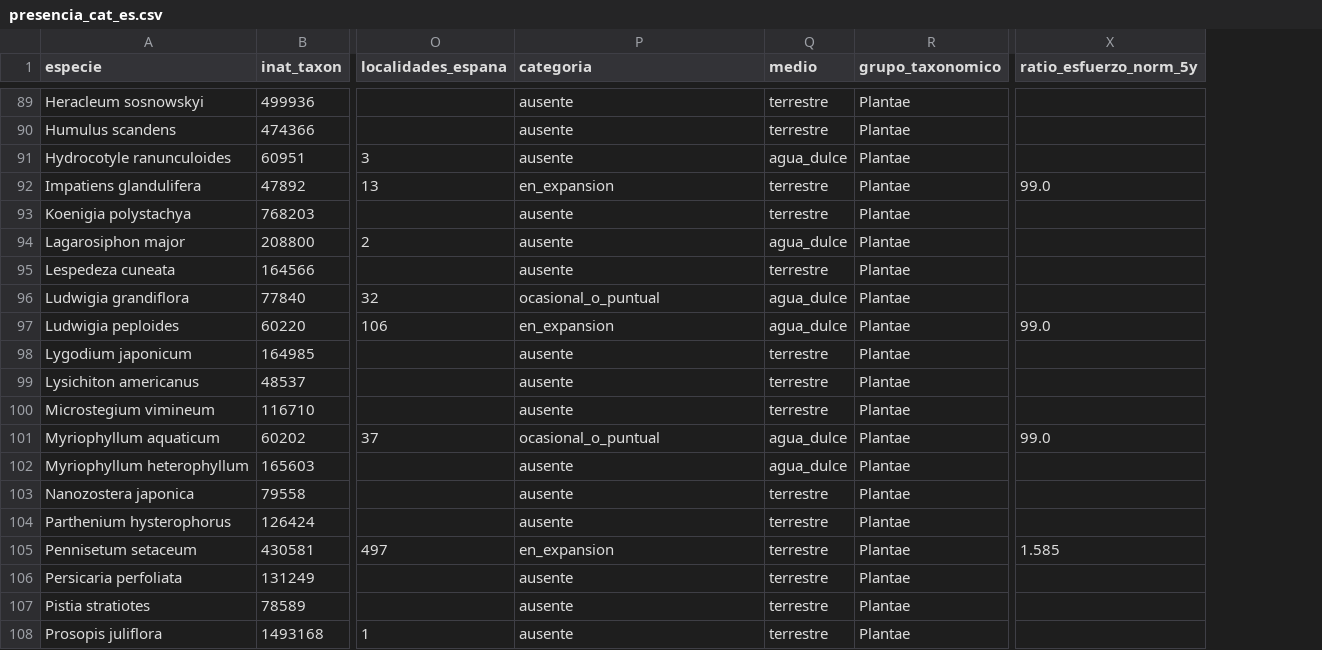
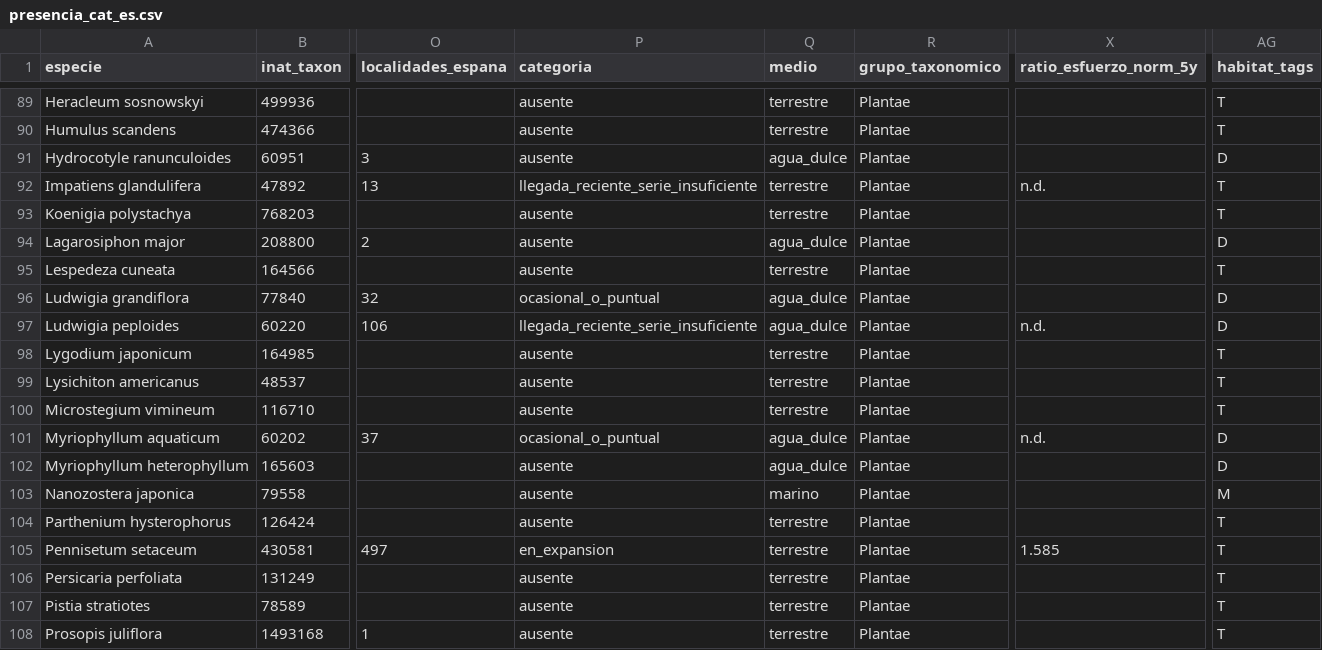
Before and after one commit to yespi/biofauna, a CSV file: papers/especies_invasoras_cataluna/material/presencia_cat_es.csv, drawn as a sheet; only a part is shown, gaps mark what is left out; the diff covers the shown part only; the diff names each change by its address in the sheet, - before the commit and + after, or states it on an @@ line.

Commit message:
invasoras: correcciones A3-A4, A6-A7, A9, A11-A13 (lista UE, hábitat, orígenes)
WoRMS 15-oct para fauna acuática; reclasificación hábitat no excluyente;
ratios 99,0 → n.d.; Oxyura y marinas clave en ORIGEN; citas ClimateFish/García.

```diff
--- a/papers/especies_invasoras_cataluna/material/presencia_cat_es.csv
+++ b/papers/especies_invasoras_cataluna/material/presencia_cat_es.csv
+column AG (habitat_tags), rows 89-108: T | T | D | T | T | D | T | D | D | T | T | T | D | D | M | T | T | T | T | T
-P92 (categoria): en_expansion
+P92 (categoria): llegada_reciente_serie_insuficiente
-X92 (ratio_esfuerzo_norm_5y): 99.0
+X92 (ratio_esfuerzo_norm_5y): n.d.
-P97 (categoria): en_expansion
+P97 (categoria): llegada_reciente_serie_insuficiente
-X97 (ratio_esfuerzo_norm_5y): 99.0
+X97 (ratio_esfuerzo_norm_5y): n.d.
-X101 (ratio_esfuerzo_norm_5y): 99.0
+X101 (ratio_esfuerzo_norm_5y): n.d.
-Q103 (medio): terrestre
+Q103 (medio): marino
```
Also changed, not shown: 24 edited cells elsewhere in this file, 4 other files.
